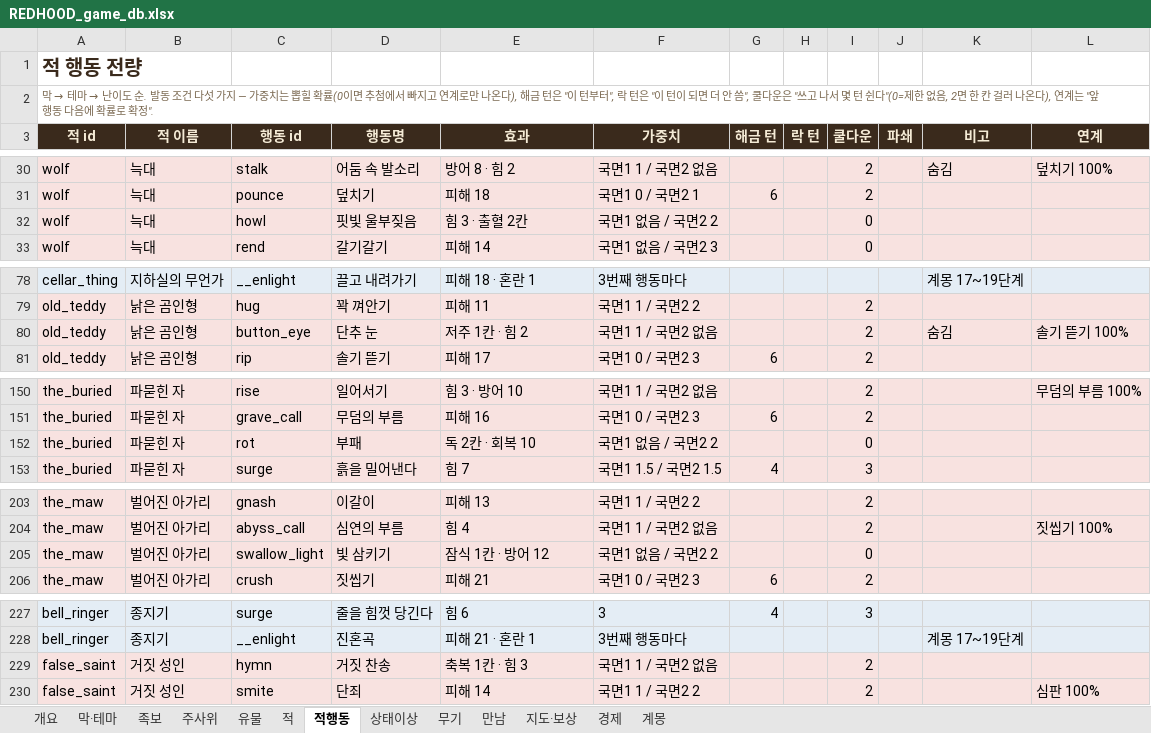
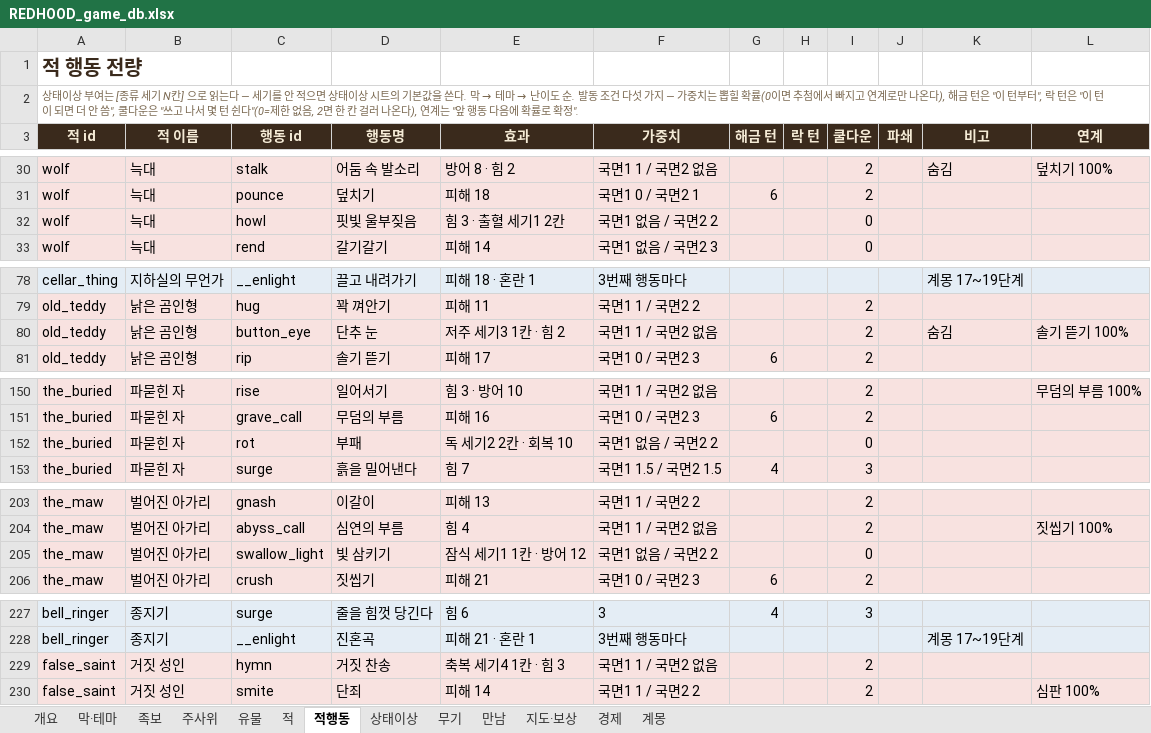
Before and after one commit to sepi-toolbox/Redhood, an Excel workbook: docs/REDHOOD_game_db.xlsx, sheet 적행동, drawn as a sheet; only a part is shown, gaps mark what is left out; values as stored, in another font and other column widths than the file's, no borders; the diff names each change by its address in the sheet, - before the commit and + after, or states it on an @@ line.

```diff
--- a/docs/REDHOOD_game_db.xlsx (sheet 적행동)
+++ b/docs/REDHOOD_game_db.xlsx (sheet 적행동)
@@ A2 (적 id): 막 → 테… → 상태이상 부여는 [종류 세기 N칸] 으로 읽는다 — 세기를 안 적으면 상태이상 시트의 기본값을 쓴다. 막 → 테… @@
-E32 (효과): 힘 3 · 출혈 2칸
+E32 (효과): 힘 3 · 출혈 세기1 2칸
-E80 (효과): 저주 1칸 · 힘 2
+E80 (효과): 저주 세기3 1칸 · 힘 2
-E152 (효과): 독 2칸 · 회복 10
+E152 (효과): 독 세기2 2칸 · 회복 10
-E205 (효과): 잠식 1칸 · 방어 12
+E205 (효과): 잠식 세기1 1칸 · 방어 12
-E229 (효과): 축복 1칸 · 힘 3
+E229 (효과): 축복 세기4 1칸 · 힘 3
```
Also changed, not shown: sheet 개요, 10 other files.
